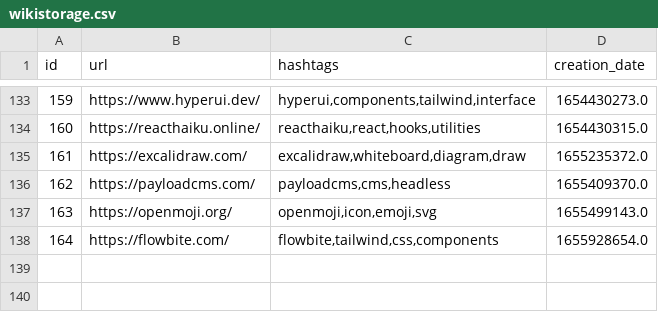
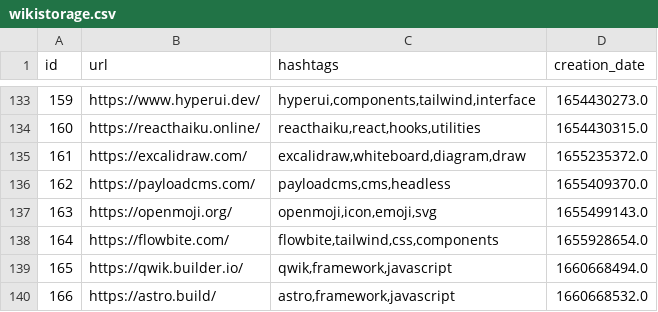
Before and after one commit to Alejandroid17/wikistorage, a CSV file: wikistorage.csv, drawn as a sheet; only a part is shown, gaps mark what is left out.

Commit message:
[GitHub Actions] - New entries, more fun!

```diff
--- a/wikistorage.csv
+++ b/wikistorage.csv
@@ -138 +138,3 @@ id;url;hashtags;creation_date
 164;https://flowbite.com/;flowbite,tailwind,css,components;1655928654.0
+165;https://qwik.builder.io/;qwik,framework,javascript;1660668494.0
+166;https://astro.build/;astro,framework,javascript;1660668532.0
```
Also changed, not shown: 1 other file.
